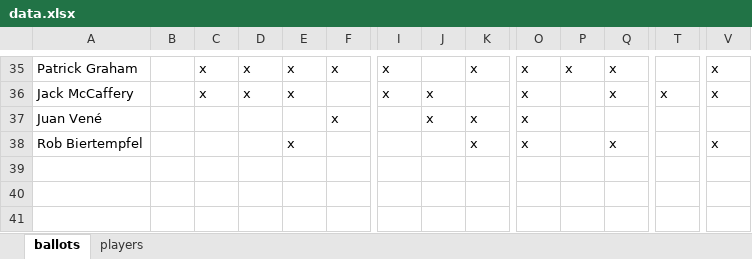
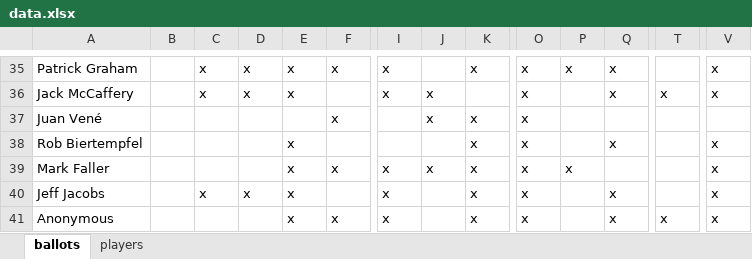
Before and after one commit to deppen8/bbhof_dash, an Excel workbook: data.xlsx, sheet ballots, drawn as a sheet; only a part is shown, gaps mark what is left out; values as stored, in another font and other column widths than the file's, no borders; rows hold the shown columns only; the diff names each change by its address in the sheet, - before the commit and + after, or states it on an @@ line.

Commit message:
add 12/13 ballots

```diff
--- a/data.xlsx (sheet ballots)
+++ b/data.xlsx (sheet ballots)
+row 39: Mark Faller |  |  |  | x | x | x | x | x | x | x |  |  | x
+row 40: Jeff Jacobs |  | x | x | x |  | x |  | x | x |  | x |  | x
+row 41: Anonymous |  |  |  | x | x | x |  | x | x |  | x | x | x
```
Also changed, not shown: 2 other files.
